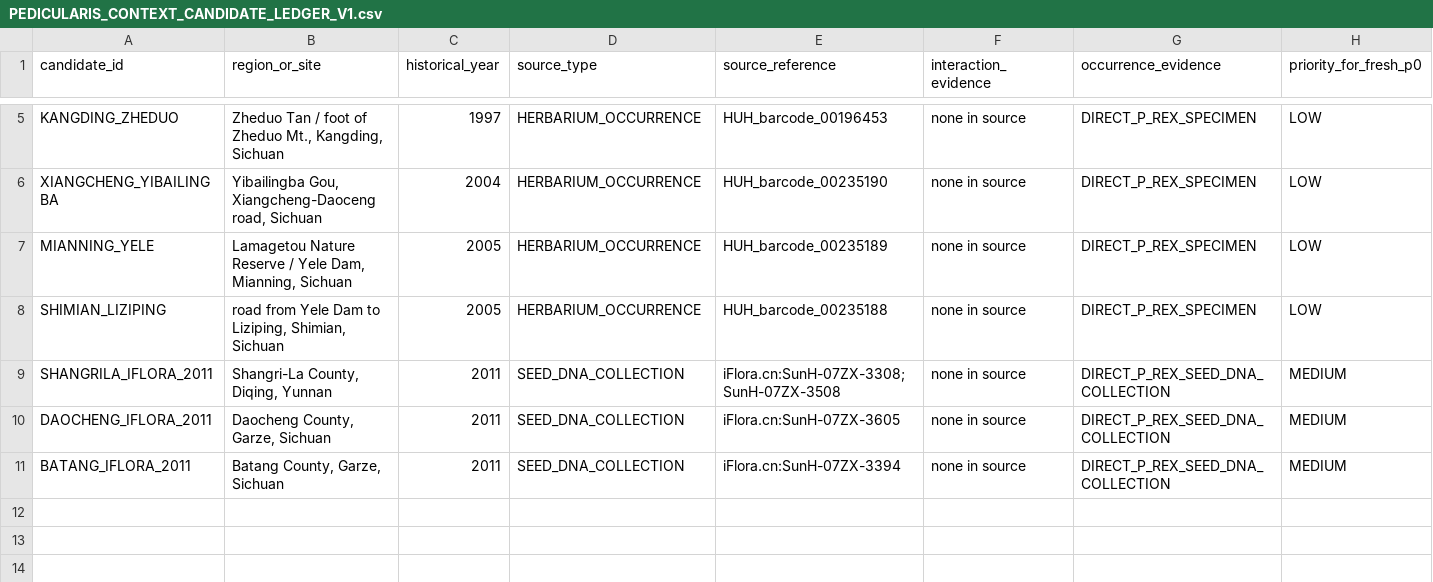
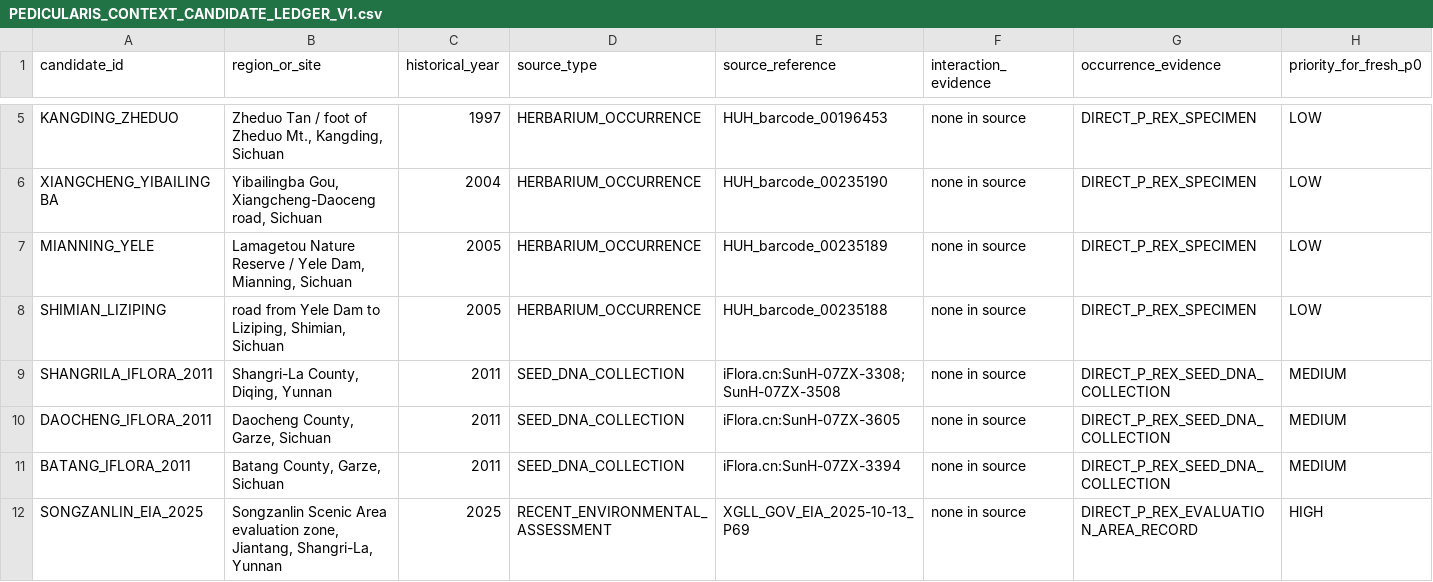
Before and after one commit to zuizui0223/slk, a CSV file: data/PEDICULARIS_CONTEXT_CANDIDATE_LEDGER_V1.csv, drawn as a sheet; only a part is shown, gaps mark what is left out; rows hold the shown columns only; the diff names each change by its address in the sheet, - before the commit and + after, or states it on an @@ line.

Commit message:
Add 2025 Songzanlin P. rex assessment anchor

```diff
--- a/data/PEDICULARIS_CONTEXT_CANDIDATE_LEDGER_V1.csv
+++ b/data/PEDICULARIS_CONTEXT_CANDIDATE_LEDGER_V1.csv
+row 12: SONGZANLIN_EIA_2025 | Songzanlin Scenic Area evaluation zone, Jiantang, Shangri-La, Yunnan | 2025 | RECENT_ENVIRONMENTAL_ASSESSMENT | XGLL_GOV_EIA_2025-10-13_P69 | none in source | DIRECT_P_REX_EVALUATION_AREA_RECORD | HIGH
```
